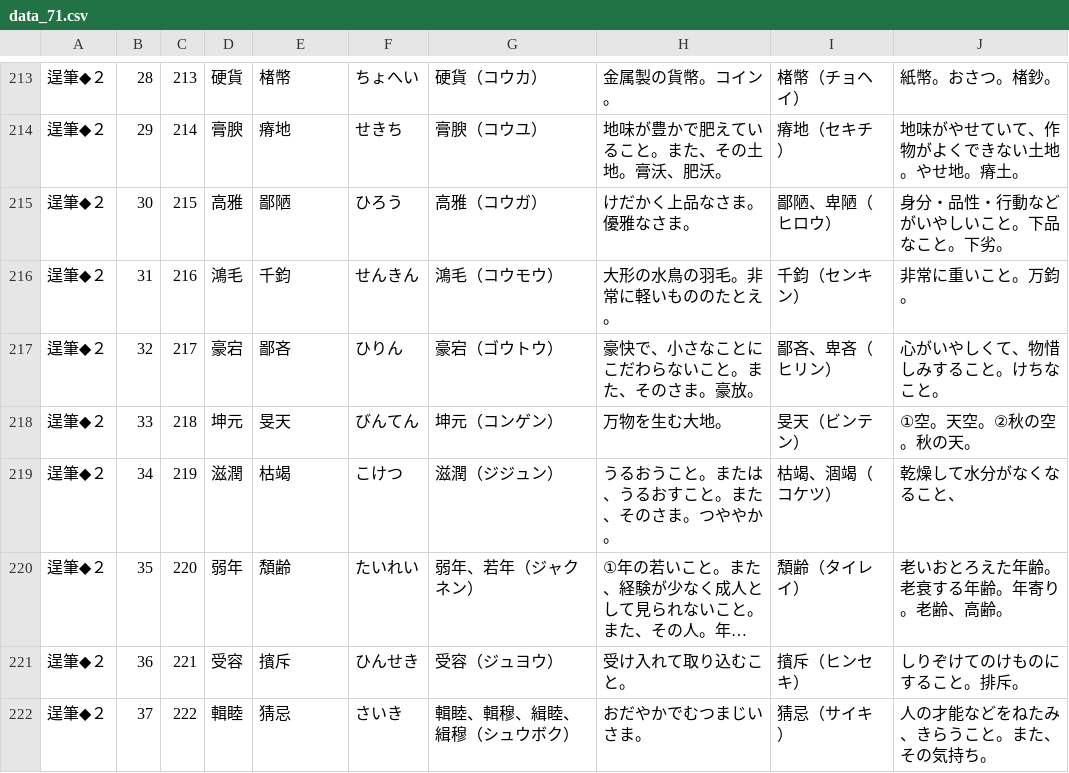
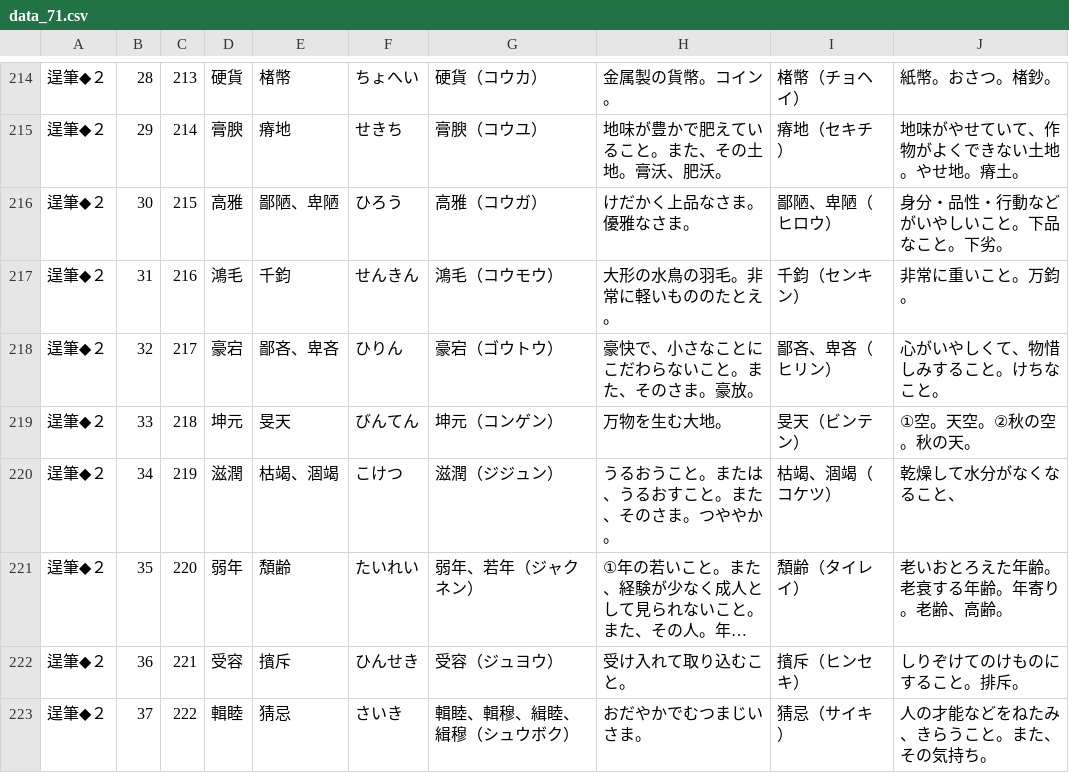
Before and after one commit to milchibi/milchibi.github.io, a CSV file: data_71.csv, drawn as a sheet; only a part is shown, gaps mark what is left out; long unchanged cells end in …; addresses are those after the commit; the diff covers the shown part only; the diff names each change by its address in the sheet, - before the commit and + after, or states it on an @@ line.

Commit message:
Update data_71.csv

```diff
--- a/data_71.csv
+++ b/data_71.csv
-E216: 鄙陋
+E216: 鄙陋、卑陋
-E218: 鄙吝
+E218: 鄙吝、卑吝
-E220: 枯竭
+E220: 枯竭、涸竭
```
Also changed, not shown: 1 added row and 62 edited cells elsewhere in this file.
